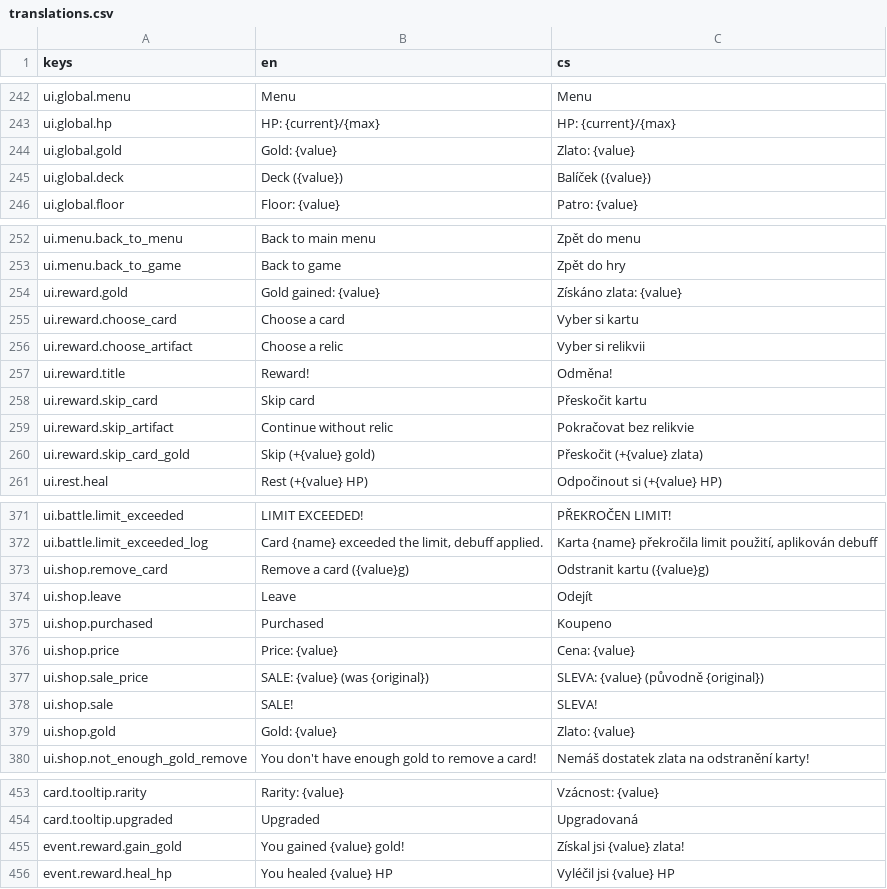
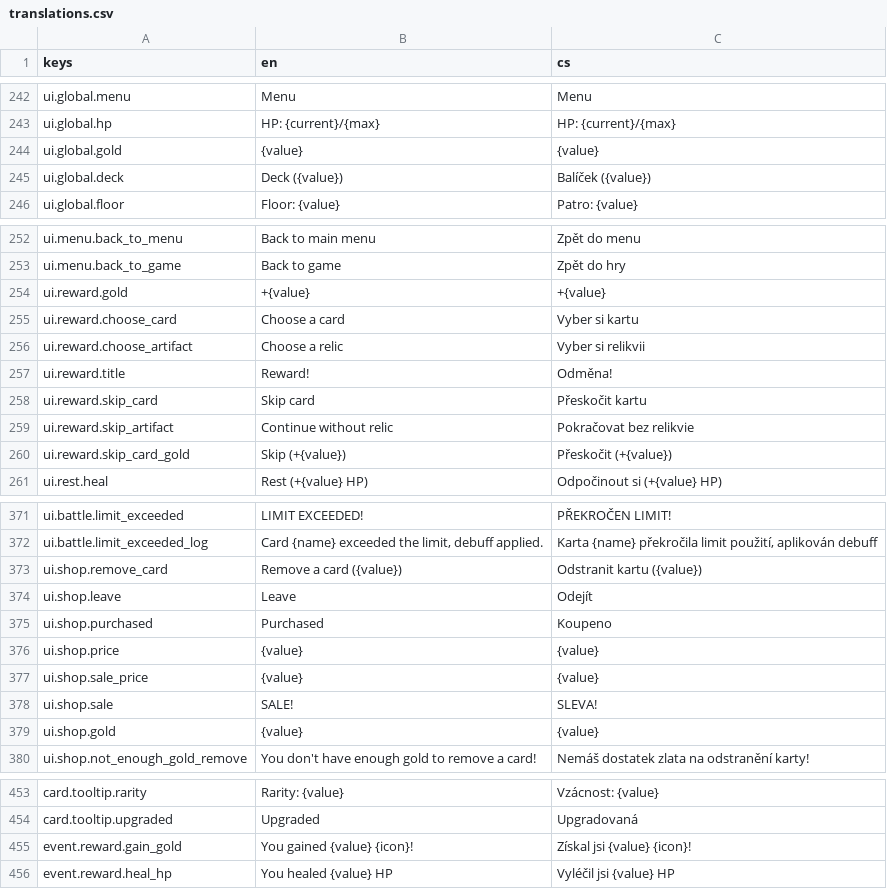
Before and after one commit to Nasshor01/Projekt-Loop, a CSV file: translations.csv, drawn as a sheet; only a part is shown, gaps mark what is left out; the diff covers the shown part only.

```diff
--- a/translations.csv
+++ b/translations.csv
@@ -243,3 +243,3 @@
 "ui.global.hp","HP: {current}/{max}","HP: {current}/{max}"
-"ui.global.gold","Gold: {value}","Zlato: {value}"
+"ui.global.gold","{value}","{value}"
 "ui.global.deck","Deck ({value})","Balíček ({value})"
@@ -253,3 +253,3 @@
 "ui.menu.back_to_game","Back to game","Zpět do hry"
-"ui.reward.gold","Gold gained: {value}","Získáno zlata: {value}"
+"ui.reward.gold","+{value}","+{value}"
 "ui.reward.choose_card","Choose a card","Vyber si kartu"
@@ -259,3 +259,3 @@
 "ui.reward.skip_artifact","Continue without relic","Pokračovat bez relikvie"
-"ui.reward.skip_card_gold","Skip (+{value} gold)","Přeskočit (+{value} zlata)"
+"ui.reward.skip_card_gold","Skip (+{value})","Přeskočit (+{value})"
 "ui.rest.heal","Rest (+{value} HP)","Odpočinout si (+{value} HP)"
@@ -372,9 +372,9 @@
 "ui.battle.limit_exceeded_log","Card {name} exceeded the limit, debuff applied.","Karta {name} překročila limit použití, aplikován debuff"
-"ui.shop.remove_card","Remove a card ({value}g)","Odstranit kartu ({value}g)"
+"ui.shop.remove_card","Remove a card ({value})","Odstranit kartu ({value})"
 "ui.shop.leave","Leave","Odejít"
 "ui.shop.purchased","Purchased","Koupeno"
-"ui.shop.price","Price: {value}","Cena: {value}"
-"ui.shop.sale_price","SALE: {value} (was {original})","SLEVA: {value} (původně {original})"
+"ui.shop.price","{value}","{value}"
+"ui.shop.sale_price","{value}","{value}"
 "ui.shop.sale","SALE!","SLEVA!"
-"ui.shop.gold","Gold: {value}","Zlato: {value}"
+"ui.shop.gold","{value}","{value}"
 "ui.shop.not_enough_gold_remove","You don't have enough gold to remove a card!","Nemáš dostatek zlata na odstranění karty!"
@@ -454,3 +454,3 @@
 "card.tooltip.upgraded","Upgraded","Upgradovaná"
-"event.reward.gain_gold","You gained {value} gold!","Získal jsi {value} zlata!"
+"event.reward.gain_gold","You gained {value} {icon}!","Získal jsi {value} {icon}!"
 "event.reward.heal_hp","You healed {value} HP","Vyléčil jsi {value} HP"
```
Also changed, not shown: 4 edited cells elsewhere in this file, 40 other files.
